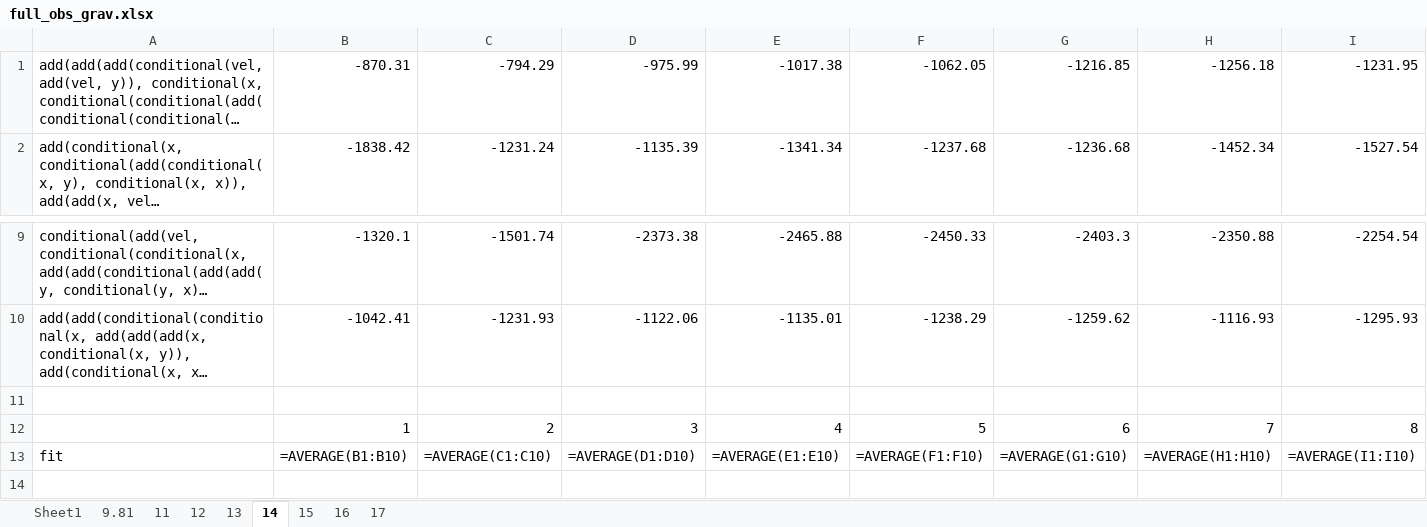
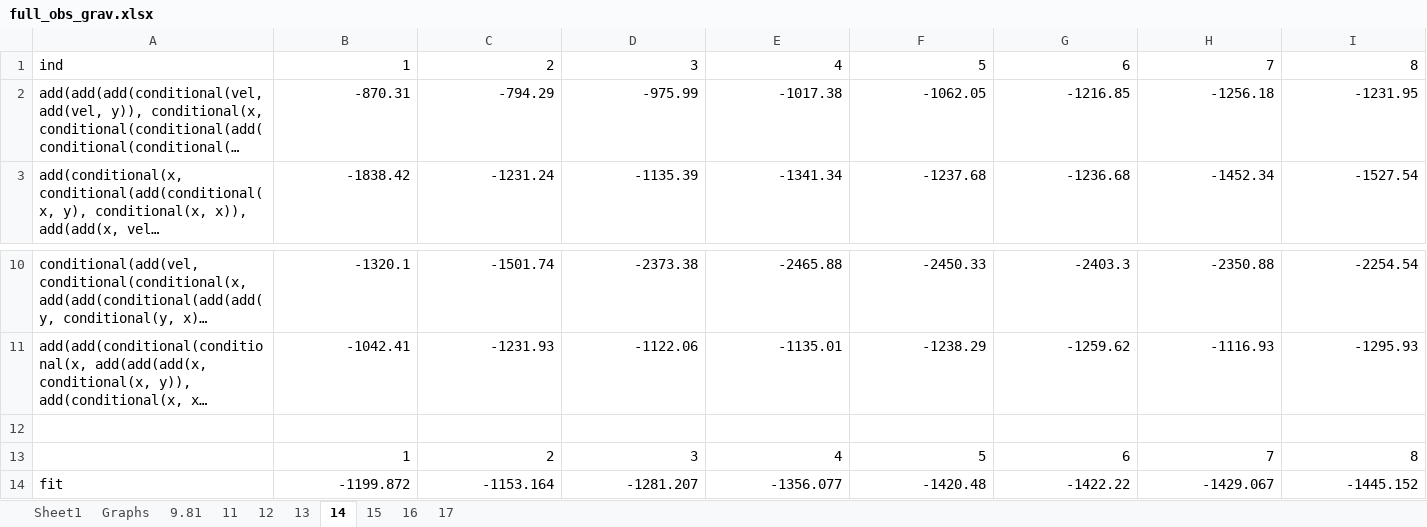
Before and after one commit to Ctrl-Sky/partly_observable_pendulum, an Excel workbook: pendulum/full_obs_pendulum/full_obs_grav.xlsx, sheet 14, drawn as a sheet; only a part is shown, gaps mark what is left out; long unchanged cells end in …; values as stored, in another font and other column widths than the file's, no borders; formulas without a stored value are shown as written; charts and pictures not drawn; addresses are those after the commit; rows hold the shown columns only; the diff covers the shown part only; the diff names each change by its address in the sheet, - before the commit and + after, or states it on an @@ line.

Commit message:
add graphs to excel sheet

```diff
--- a/pendulum/full_obs_pendulum/full_obs_grav.xlsx (sheet 14)
+++ b/pendulum/full_obs_pendulum/full_obs_grav.xlsx (sheet 14)
+sheet tab: Graphs
+row 1: ind | 1 | 2 | 3 | 4 | 5 | 6 | 7 | 8
-B14: =AVERAGE(B1:B10)
+B14: -1199.872
-C14: =AVERAGE(C1:C10)
+C14: -1153.164
-D14: =AVERAGE(D1:D10)
+D14: -1281.207
-E14: =AVERAGE(E1:E10)
+E14: -1356.077
-F14: =AVERAGE(F1:F10)
+F14: -1420.48
-G14: =AVERAGE(G1:G10)
+G14: -1422.22
-H14: =AVERAGE(H1:H10)
+H14: -1429.067
-I14: =AVERAGE(I1:I10)
+I14: -1445.152
```
Also changed, not shown: 8 edited cells elsewhere in this sheet, sheet 17, sheet 15, sheet 16, sheet 12, sheet 9.81, sheet 11, 1 more sheet, charts or pictures, pendulum/work_on_memory/memory_grav.xlsx, 1 other file.
